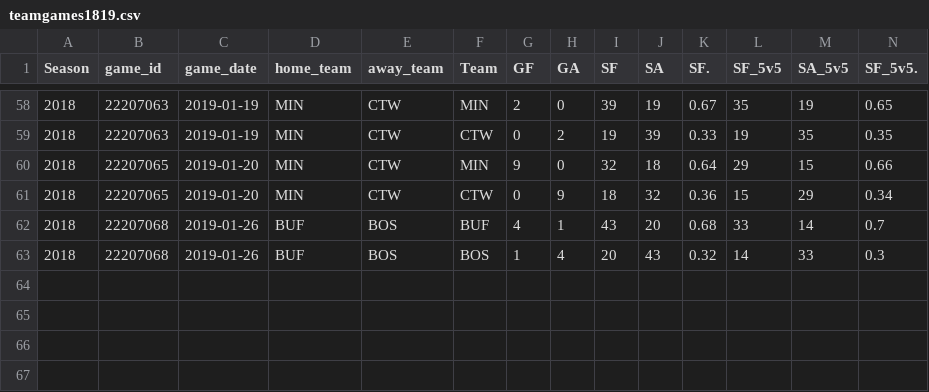
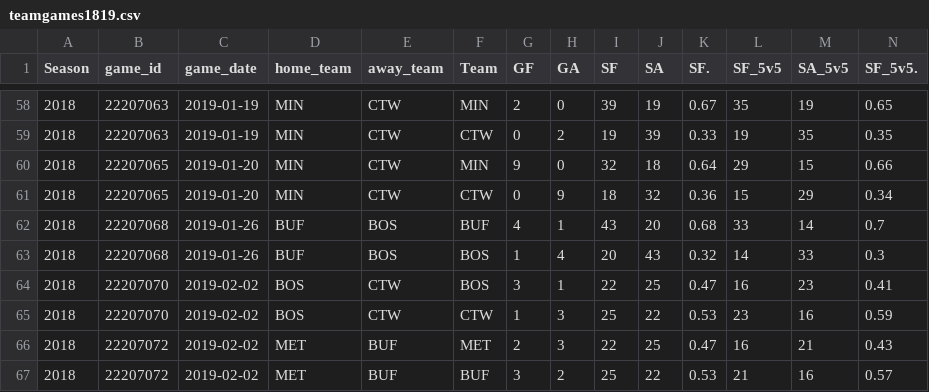
Before and after one commit to Aklongmuir/Even_Strength, a CSV file: data/teamgames1819.csv, drawn as a sheet; only a part is shown, gaps mark what is left out; rows hold the shown columns only; the diff names each change by its address in the sheet, - before the commit and + after, or states it on an @@ line.

```diff
--- a/data/teamgames1819.csv
+++ b/data/teamgames1819.csv
+row 64: 2018 | 22207070 | 2019-02-02 | BOS | CTW | BOS | 3 | 1 | 22 | 25 | 0.47 | 16 | 23 | 0.41
+row 65: 2018 | 22207070 | 2019-02-02 | BOS | CTW | CTW | 1 | 3 | 25 | 22 | 0.53 | 23 | 16 | 0.59
+row 66: 2018 | 22207072 | 2019-02-02 | MET | BUF | MET | 2 | 3 | 22 | 25 | 0.47 | 16 | 21 | 0.43
+row 67: 2018 | 22207072 | 2019-02-02 | MET | BUF | BUF | 3 | 2 | 25 | 22 | 0.53 | 21 | 16 | 0.57
```
Also changed, not shown: 2 other files.
